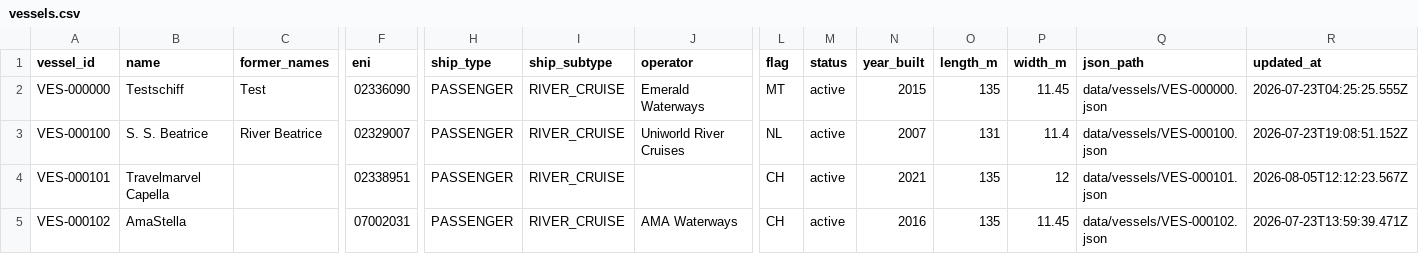
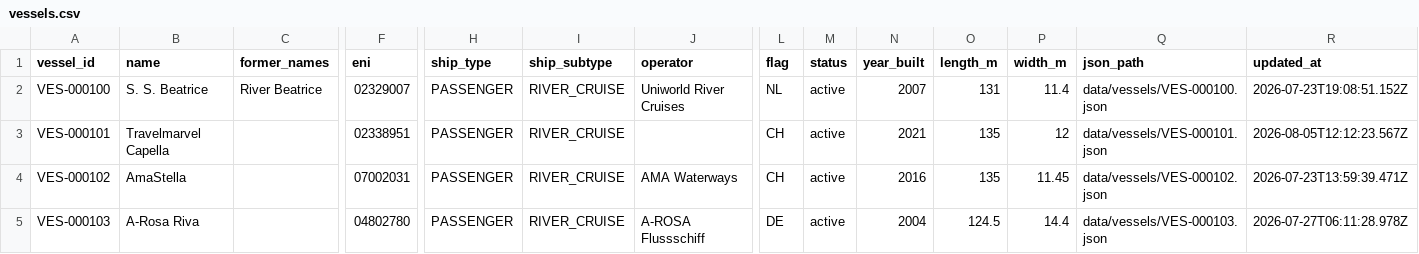
Before and after one commit to ugnet90/danube-vessel-log, a CSV file: data/vessels.csv, drawn as a sheet; only a part is shown, gaps mark what is left out; the shorter side is filled out with more unchanged rows; rows hold the shown columns only; the diff names each change by its address in the sheet, - before the commit and + after, or states it on an @@ line.

```diff
--- a/data/vessels.csv
+++ b/data/vessels.csv
-row 2: VES-000000 | Testschiff | Test | 02336090 | PASSENGER | RIVER_CRUISE | Emerald Waterways | MT | active | 2015 | 135 | 11.45 | data/vessels/VES-000000.json | 2026-07-23T04:25:25.555Z
```
Also changed, not shown: 4 other files.
